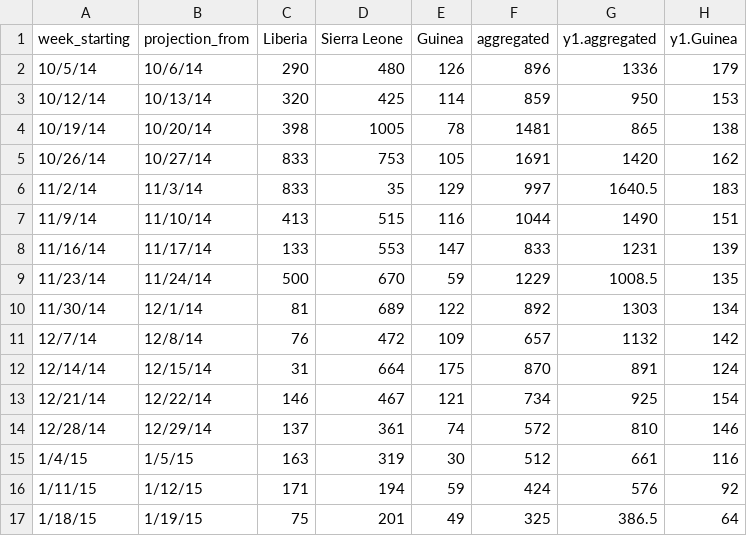
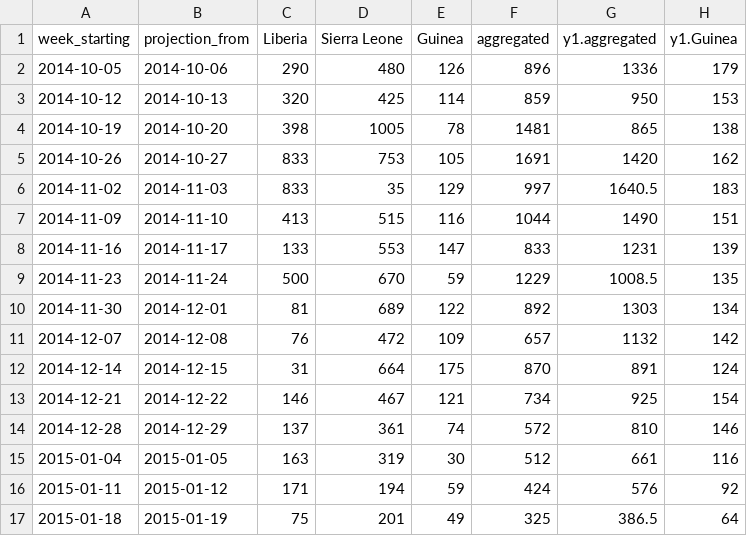
Before and after one commit to healthmap/mriids, a CSV file: public/csv/healthmap_projections_updated_10_August_2018.csv, drawn as a sheet; only a part is shown; the diff covers the shown part only; the diff names each change by its address in the sheet, - before the commit and + after, or states it on an @@ line.

Commit message:
Fixed issue with moment.js deprecation warning
--Changed the dates in the imported csv file to use ISO format

```diff
--- a/public/csv/healthmap_projections_updated_10_August_2018.csv
+++ b/public/csv/healthmap_projections_updated_10_August_2018.csv
-A2 (week_starting): 10/5/14
+A2 (week_starting): 2014-10-05
-B2 (projection_from): 10/6/14
+B2 (projection_from): 2014-10-06
-A3 (week_starting): 10/12/14
+A3 (week_starting): 2014-10-12
-B3 (projection_from): 10/13/14
+B3 (projection_from): 2014-10-13
-A4 (week_starting): 10/19/14
+A4 (week_starting): 2014-10-19
-B4 (projection_from): 10/20/14
+B4 (projection_from): 2014-10-20
-A5 (week_starting): 10/26/14
+A5 (week_starting): 2014-10-26
-B5 (projection_from): 10/27/14
+B5 (projection_from): 2014-10-27
-A6 (week_starting): 11/2/14
+A6 (week_starting): 2014-11-02
-B6 (projection_from): 11/3/14
+B6 (projection_from): 2014-11-03
-A7 (week_starting): 11/9/14
+A7 (week_starting): 2014-11-09
-B7 (projection_from): 11/10/14
+B7 (projection_from): 2014-11-10
-A8 (week_starting): 11/16/14
+A8 (week_starting): 2014-11-16
-B8 (projection_from): 11/17/14
+B8 (projection_from): 2014-11-17
-A9 (week_starting): 11/23/14
+A9 (week_starting): 2014-11-23
-B9 (projection_from): 11/24/14
+B9 (projection_from): 2014-11-24
-A10 (week_starting): 11/30/14
+A10 (week_starting): 2014-11-30
-B10 (projection_from): 12/1/14
+B10 (projection_from): 2014-12-01
-A11 (week_starting): 12/7/14
+A11 (week_starting): 2014-12-07
-B11 (projection_from): 12/8/14
+B11 (projection_from): 2014-12-08
-A12 (week_starting): 12/14/14
+A12 (week_starting): 2014-12-14
-B12 (projection_from): 12/15/14
+B12 (projection_from): 2014-12-15
-A13 (week_starting): 12/21/14
+A13 (week_starting): 2014-12-21
-B13 (projection_from): 12/22/14
+B13 (projection_from): 2014-12-22
-A14 (week_starting): 12/28/14
+A14 (week_starting): 2014-12-28
-B14 (projection_from): 12/29/14
+B14 (projection_from): 2014-12-29
-A15 (week_starting): 1/4/15
+A15 (week_starting): 2015-01-04
-B15 (projection_from): 1/5/15
+B15 (projection_from): 2015-01-05
-A16 (week_starting): 1/11/15
+A16 (week_starting): 2015-01-11
-B16 (projection_from): 1/12/15
+B16 (projection_from): 2015-01-12
-A17 (week_starting): 1/18/15
+A17 (week_starting): 2015-01-18
-B17 (projection_from): 1/19/15
+B17 (projection_from): 2015-01-19
```
Also changed, not shown: 104 edited cells elsewhere in this file.
